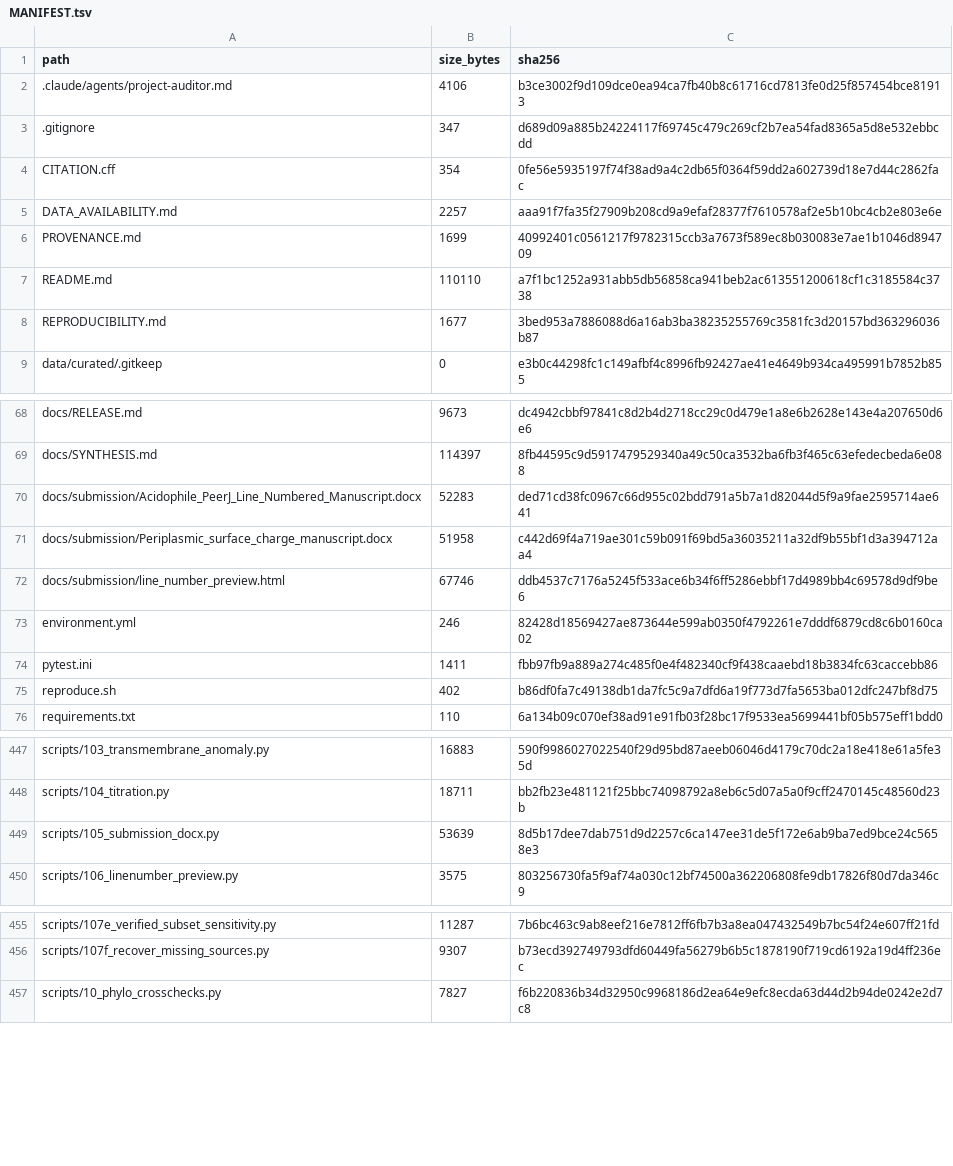
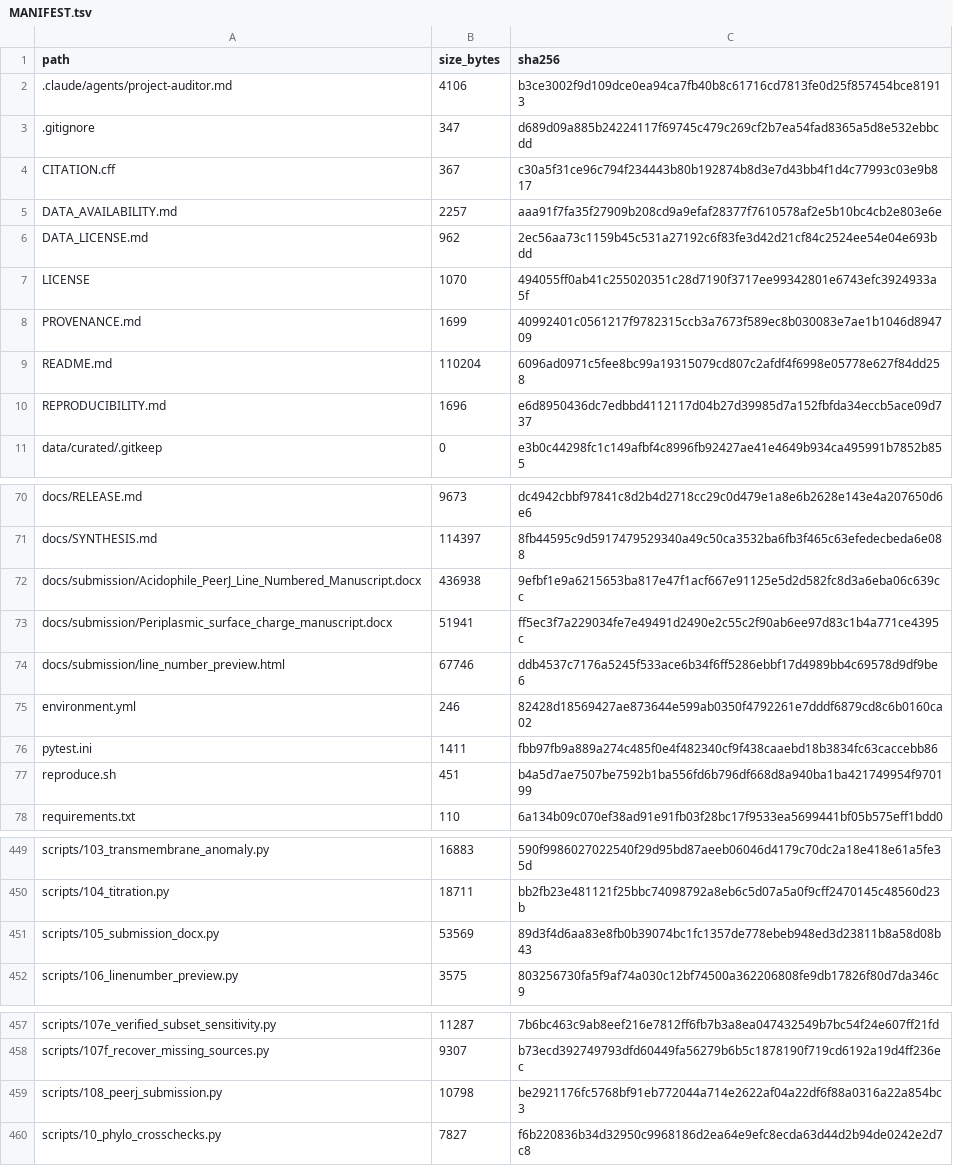
Before and after one commit to ajayvellanki0720-boop/acidophile-ph-limits-submission, a TSV file: MANIFEST.tsv, drawn as a sheet; only a part is shown, gaps mark what is left out.

```diff
--- a/MANIFEST.tsv
+++ b/MANIFEST.tsv
@@ -3,7 +3,9 @@ path	size_bytes	sha256
 .gitignore	347	d689d09a885b24224117f69745c479c269cf2b7ea54fad8365a5d8e532ebbcdd
-CITATION.cff	354	0fe56e5935197f74f38ad9a4c2db65f0364f59dd2a602739d18e7d44c2862fac
+CITATION.cff	367	c30a5f31ce96c794f234443b80b192874b8d3e7d43bb4f1d4c77993c03e9b817
 DATA_AVAILABILITY.md	2257	aaa91f7fa35f27909b208cd9a9efaf28377f7610578af2e5b10bc4cb2e803e6e
+DATA_LICENSE.md	962	2ec56aa73c1159b45c531a27192c6f83fe3d42d21cf84c2524ee54e04e693bdd
+LICENSE	1070	494055ff0ab41c255020351c28d7190f3717ee99342801e6743efc3924933a5f
 PROVENANCE.md	1699	40992401c0561217f9782315ccb3a7673f589ec8b030083e7ae1b1046d894709
-README.md	110110	a7f1bc1252a931abb5db56858ca941beb2ac613551200618cf1c3185584c3738
-REPRODUCIBILITY.md	1677	3bed953a7886088d6a16ab3ba38235255769c3581fc3d20157bd363296036b87
+README.md	110204	6096ad0971c5fee8bc99a19315079cd807c2afdf4f6998e05778e627f84dd258
+REPRODUCIBILITY.md	1696	e6d8950436dc7edbbd4112117d04b27d39985d7a152fbfda34eccb5ace09d737
 data/curated/.gitkeep	0	e3b0c44298fc1c149afbf4c8996fb92427ae41e4649b934ca495991b7852b855
@@ -69,4 +71,4 @@ docs/RELEASE.md	9673	dc4942cbbf97841c8d2b4d2718cc29c0d479e1a8e6b2628e143e4a20765
 docs/SYNTHESIS.md	114397	8fb44595c9d5917479529340a49c50ca3532ba6fb3f465c63efedecbeda6e088
-docs/submission/Acidophile_PeerJ_Line_Numbered_Manuscript.docx	52283	ded71cd38fc0967c66d955c02bdd791a5b7a1d82044d5f9a9fae2595714ae641
-docs/submission/Periplasmic_surface_charge_manuscript.docx	51958	c442d69f4a719ae301c59b091f69bd5a36035211a32df9b55bf1d3a394712aa4
+docs/submission/Acidophile_PeerJ_Line_Numbered_Manuscript.docx	436938	9efbf1e9a6215653ba817e47f1acf667e91125e5d2d582fc8d3a6eba06c639cc
+docs/submission/Periplasmic_surface_charge_manuscript.docx	51941	ff5ec3f7a229034fe7e49491d2490e2c55c2f90ab6ee97d83c1b4a771ce4395c
 docs/submission/line_number_preview.html	67746	ddb4537c7176a5245f533ace6b34f6ff5286ebbf17d4989bb4c69578d9df9be6
@@ -74,3 +76,3 @@ environment.yml	246	82428d18569427ae873644e599ab0350f4792261e7dddf6879cd8c6b0160
 pytest.ini	1411	fbb97fb9a889a274c485f0e4f482340cf9f438caaebd18b3834fc63caccebb86
-reproduce.sh	402	b86df0fa7c49138db1da7fc5c9a7dfd6a19f773d7fa5653ba012dfc247bf8d75
+reproduce.sh	451	b4a5d7ae7507be7592b1ba556fd6b796df668d8a940ba1ba421749954f970199
 requirements.txt	110	6a134b09c070ef38ad91e91fb03f28bc17f9533ea5699441bf05b575eff1bdd0
@@ -448,3 +450,3 @@ scripts/103_transmembrane_anomaly.py	16883	590f9986027022540f29d95bd87aeeb06046d
 scripts/104_titration.py	18711	bb2fb23e481121f25bbc74098792a8eb6c5d07a5a0f9cff2470145c48560d23b
-scripts/105_submission_docx.py	53639	8d5b17dee7dab751d9d2257c6ca147ee31de5f172e6ab9ba7ed9bce24c5658e3
+scripts/105_submission_docx.py	53569	89d3f4d6aa83e8fb0b39074bc1fc1357de778ebeb948ed3d23811b8a58d08b43
 scripts/106_linenumber_preview.py	3575	803256730fa5f9af74a030c12bf74500a362206808fe9db17826f80d7da346c9
@@ -456,2 +458,3 @@ scripts/107e_verified_subset_sensitivity.py	11287	7b6bc463c9ab8eef216e7812ff6fb7
 scripts/107f_recover_missing_sources.py	9307	b73ecd392749793dfd60449fa56279b6b5c1878190f719cd6192a19d4ff236ec
+scripts/108_peerj_submission.py	10798	be2921176fc5768bf91eb772044a714e2622af04a22df6f88a0316a22a854bc3
 scripts/10_phylo_crosschecks.py	7827	f6b220836b34d32950c9968186d2ea64e9efc8ecda63d44d2b94de0242e2d7c8
```
Also changed, not shown: 11 other files.
